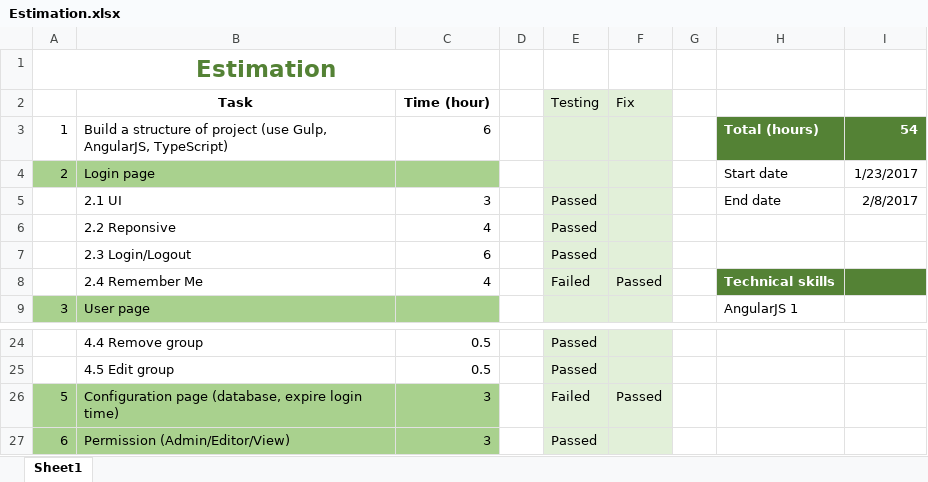
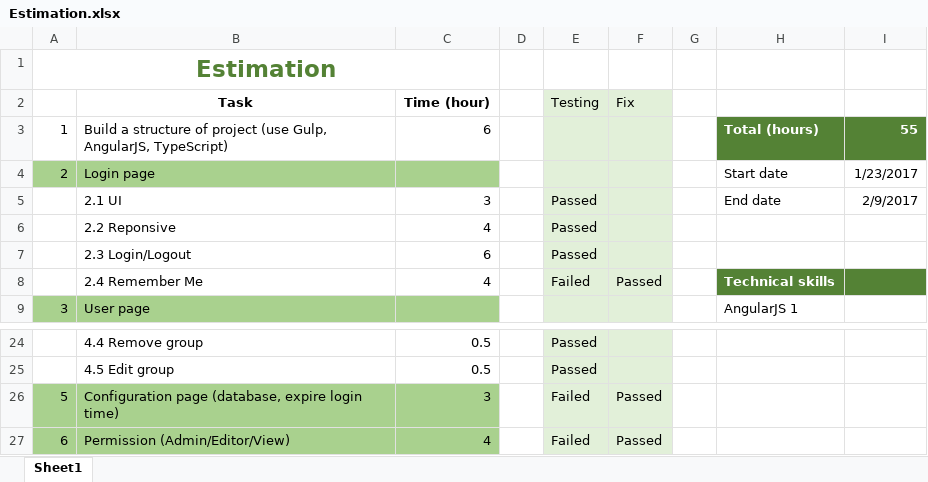
Before and after one commit to tommyspot/UserManagementSystem, an Excel workbook: Estimation.xlsx, sheet Sheet1, drawn as a sheet; only a part is shown, gaps mark what is left out; values as stored, in another font and other column widths than the file's, no borders; the diff names each change by its address in the sheet, - before the commit and + after, or states it on an @@ line.

```diff
--- a/Estimation.xlsx (sheet Sheet1)
+++ b/Estimation.xlsx (sheet Sheet1)
-I3: 54
+I3: 55
-I5: 2/8/2017
+I5: 2/9/2017
-C27 (Time (hour)): 3
+C27 (Time (hour)): 4
-E27 (Testing): Passed
+E27 (Testing): Failed
-F27 (Fix): (empty)
+F27 (Fix): Passed
```
Also changed, not shown: 3 other files.
